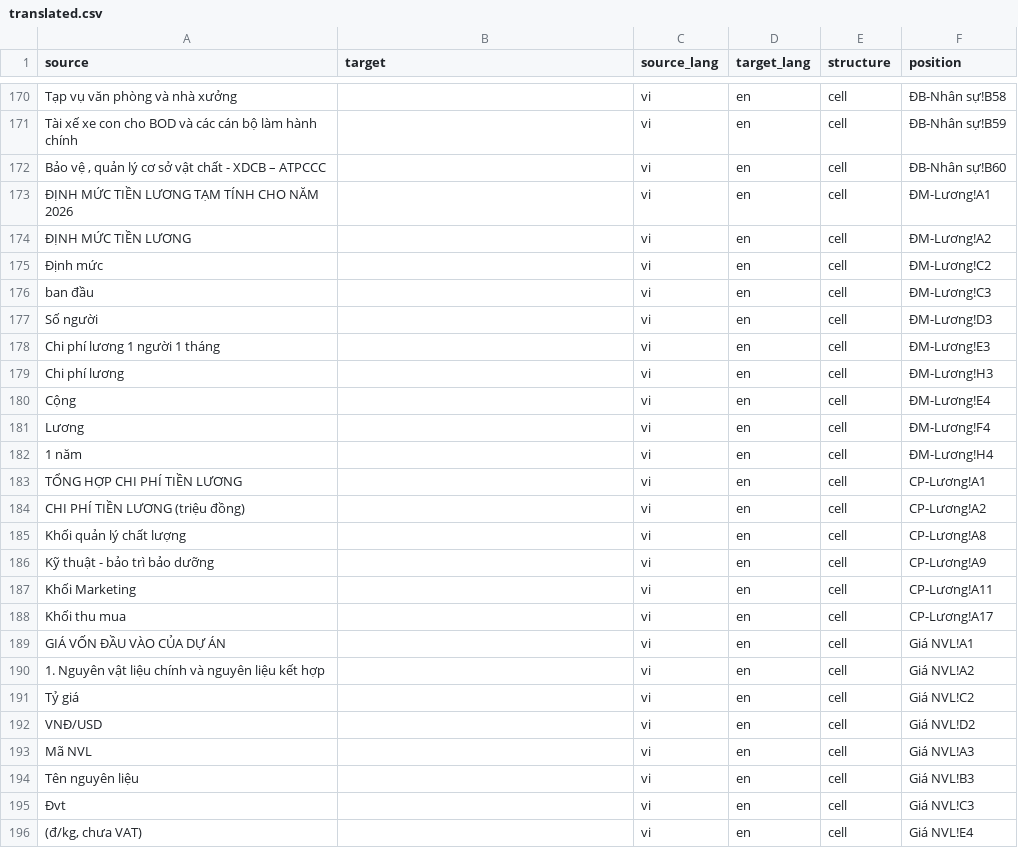
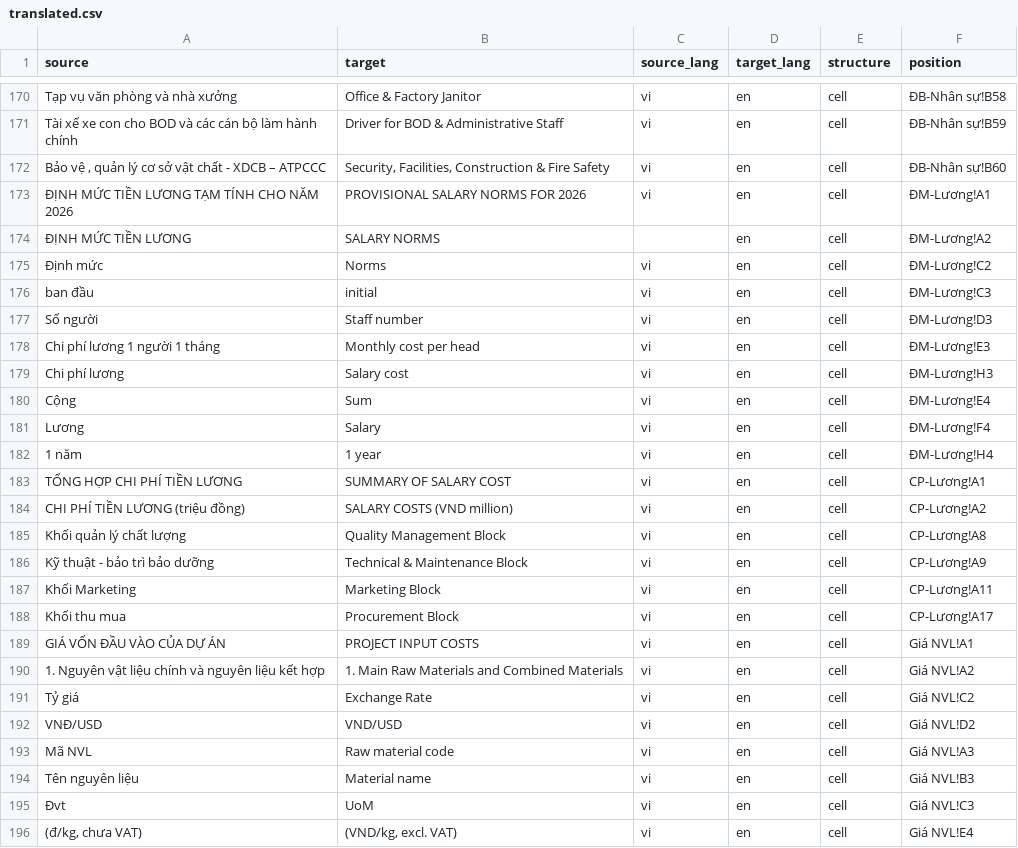
Before and after one commit to umbalaconmeogia/ai-doc-trans, a CSV file: docs/sample/translated.csv, drawn as a sheet; only a part is shown, gaps mark what is left out; the diff covers the shown part only; the diff names each change by its address in the sheet, - before the commit and + after, or states it on an @@ line.

```diff
--- a/docs/sample/translated.csv
+++ b/docs/sample/translated.csv
-B170 (target): (empty)
+B170 (target): Office & Factory Janitor
-B171 (target): (empty)
+B171 (target): Driver for BOD & Administrative Staff
-B172 (target): (empty)
+B172 (target): Security, Facilities, Construction & Fire Safety
-B173 (target): (empty)
+B173 (target): PROVISIONAL SALARY NORMS FOR 2026
-B174 (target): (empty)
+B174 (target): SALARY NORMS
-C174 (source_lang): vi
+C174 (source_lang): (empty)
-B175 (target): (empty)
+B175 (target): Norms
-B176 (target): (empty)
+B176 (target): initial
-B177 (target): (empty)
+B177 (target): Staff number
-B178 (target): (empty)
+B178 (target): Monthly cost per head
-B179 (target): (empty)
+B179 (target): Salary cost
-B180 (target): (empty)
+B180 (target): Sum
-B181 (target): (empty)
+B181 (target): Salary
-B182 (target): (empty)
+B182 (target): 1 year
-B183 (target): (empty)
+B183 (target): SUMMARY OF SALARY COST
-B184 (target): (empty)
+B184 (target): SALARY COSTS (VND million)
-B185 (target): (empty)
+B185 (target): Quality Management Block
-B186 (target): (empty)
+B186 (target): Technical & Maintenance Block
-B187 (target): (empty)
+B187 (target): Marketing Block
-B188 (target): (empty)
+B188 (target): Procurement Block
-B189 (target): (empty)
+B189 (target): PROJECT INPUT COSTS
-B190 (target): (empty)
+B190 (target): 1. Main Raw Materials and Combined Materials
-B191 (target): (empty)
+B191 (target): Exchange Rate
-B192 (target): (empty)
+B192 (target): VND/USD
-B193 (target): (empty)
+B193 (target): Raw material code
-B194 (target): (empty)
+B194 (target): Material name
-B195 (target): (empty)
+B195 (target): UoM
-B196 (target): (empty)
+B196 (target): (VND/kg, excl. VAT)
```
Also changed, not shown: 55 edited cells elsewhere in this file, 1 other file.
